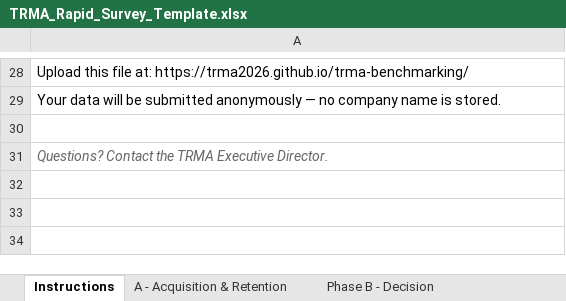
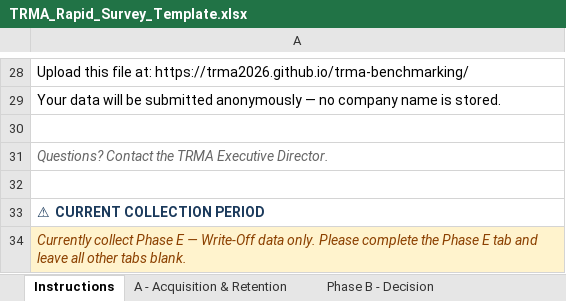
Before and after one commit to TRMA2026/trma-benchmarking, an Excel workbook: TRMA_Rapid_Survey_Template.xlsx, sheet Instructions, drawn as a sheet; only a part is shown, gaps mark what is left out; values as stored, in another font and other column widths than the file's, no borders; the diff names each change by its address in the sheet, - before the commit and + after, or states it on an @@ line.

```diff
--- a/TRMA_Rapid_Survey_Template.xlsx (sheet Instructions)
+++ b/TRMA_Rapid_Survey_Template.xlsx (sheet Instructions)
+row 32: (empty)
+row 33: ⚠ CURRENT COLLECTION PERIOD
+row 34: Currently collect Phase E — Write-Off data only. Please complete the Phase E tab and leave all other tabs blank.
```
Also changed, not shown: sheet Phase E - Write-Off.
